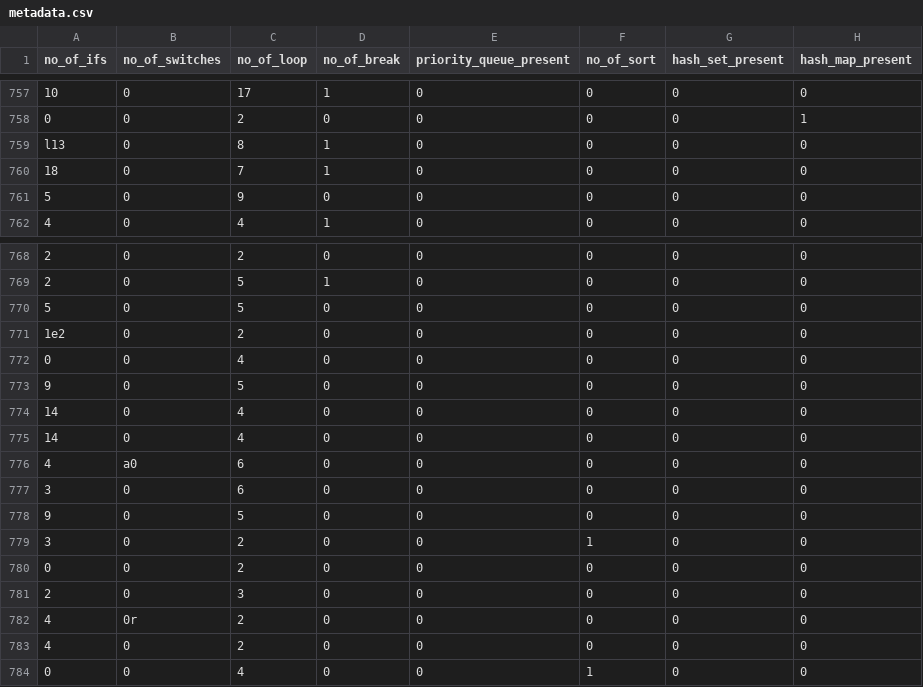
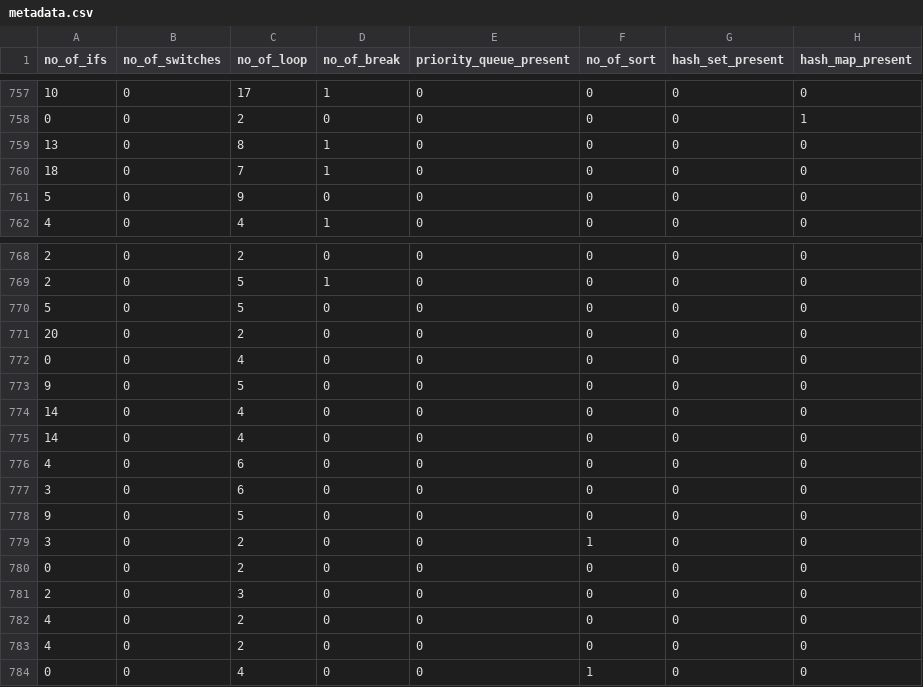
Before and after one commit to laurislopata/lauzhack-2022, a CSV file: corcod_data/metadata.csv, drawn as a sheet; only a part is shown, gaps mark what is left out; the diff names each change by its address in the sheet, - before the commit and + after, or states it on an @@ line.

```diff
--- a/corcod_data/metadata.csv
+++ b/corcod_data/metadata.csv
-A759 (no_of_ifs): l13
+A759 (no_of_ifs): 13
-A771 (no_of_ifs): 1e2
+A771 (no_of_ifs): 20
-B776 (no_of_switches): a0
+B776 (no_of_switches): 0
-B782 (no_of_switches): 0r
+B782 (no_of_switches): 0
```
Also changed, not shown: 4 other files.
